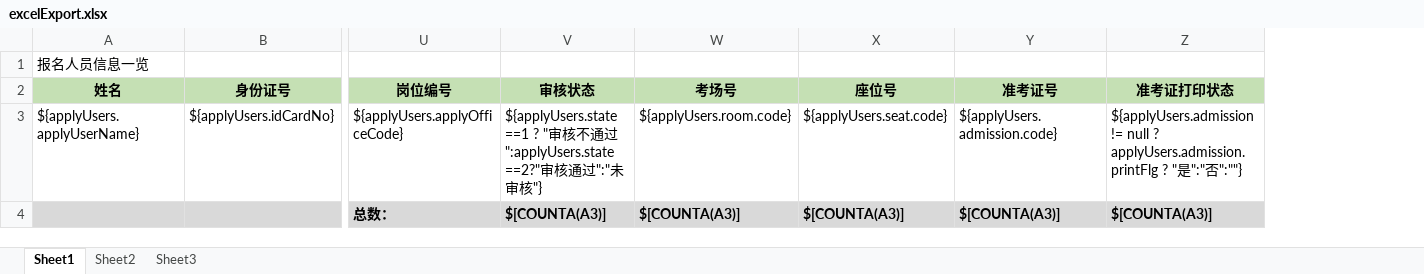
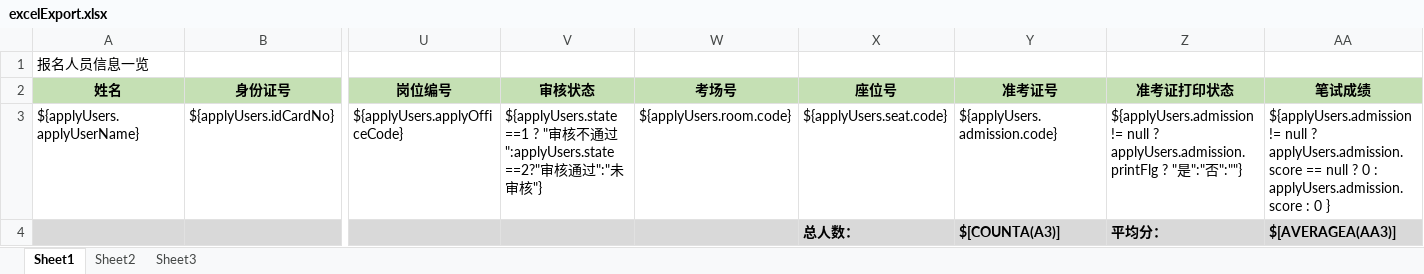
Before and after one commit to sealionhunter/lhj-project, an Excel workbook: exam/src/main/webapp/exam/WEB-INF/template/excelExport.xlsx, sheet Sheet1, drawn as a sheet; only a part is shown, gaps mark what is left out; values as stored, in another font and other column widths than the file's, no borders; removed rows and columns are numbered as before the commit, all else as after; rows hold the shown columns only; the diff names each change by its address in the sheet, - before the commit and + after, or states it on an @@ line.

Commit message:
add score search

```diff
--- a/exam/src/main/webapp/exam/WEB-INF/template/excelExport.xlsx (sheet Sheet1)
+++ b/exam/src/main/webapp/exam/WEB-INF/template/excelExport.xlsx (sheet Sheet1)
+column AA (笔试成绩), row 3: ${applyUsers.admission != null ? applyUsers.admission.score == null ? 0 : applyUsers.admission.score : 0 }
-row 4:  |  | 总数： | $[COUNTA(A3)] | $[COUNTA(A3)] | $[COUNTA(A3)] | $[COUNTA(A3)] | $[COUNTA(A3)]
+row 4:  |  |  |  |  | 总人数： | $[COUNTA(A3)] | 平均分： | $[AVERAGEA(AA3)]
```
Also changed, not shown: 9 other files.
